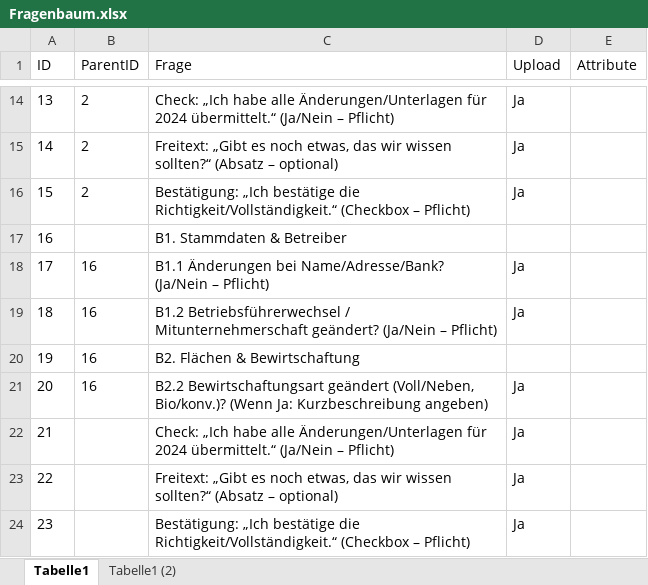
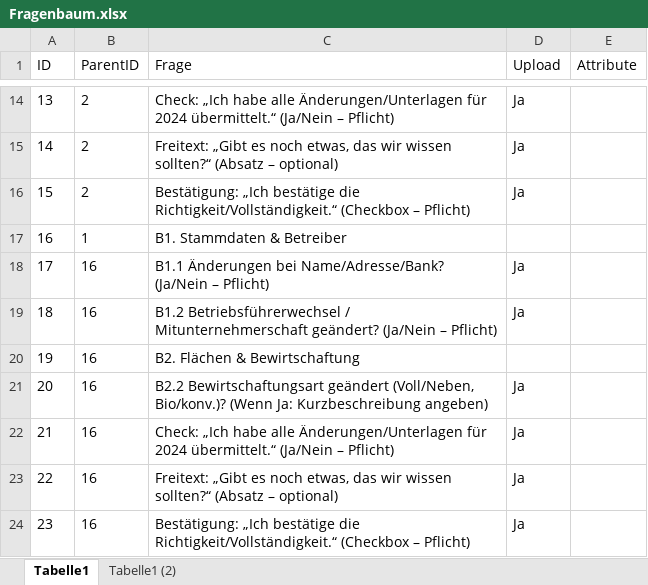
Before and after one commit to Geralf1960/formular4, an Excel workbook: Fragenbaum.xlsx, sheet Tabelle1, drawn as a sheet; only a part is shown, gaps mark what is left out; values as stored, in another font and other column widths than the file's, no borders; the diff names each change by its address in the sheet, - before the commit and + after, or states it on an @@ line.

Commit message:
Add files via upload

```diff
--- a/Fragenbaum.xlsx (sheet Tabelle1)
+++ b/Fragenbaum.xlsx (sheet Tabelle1)
-B17 (ParentID): (empty)
+B17 (ParentID): 1
-B22:B24 (ParentID): (empty)
+B22:B24 (ParentID): 16
```
